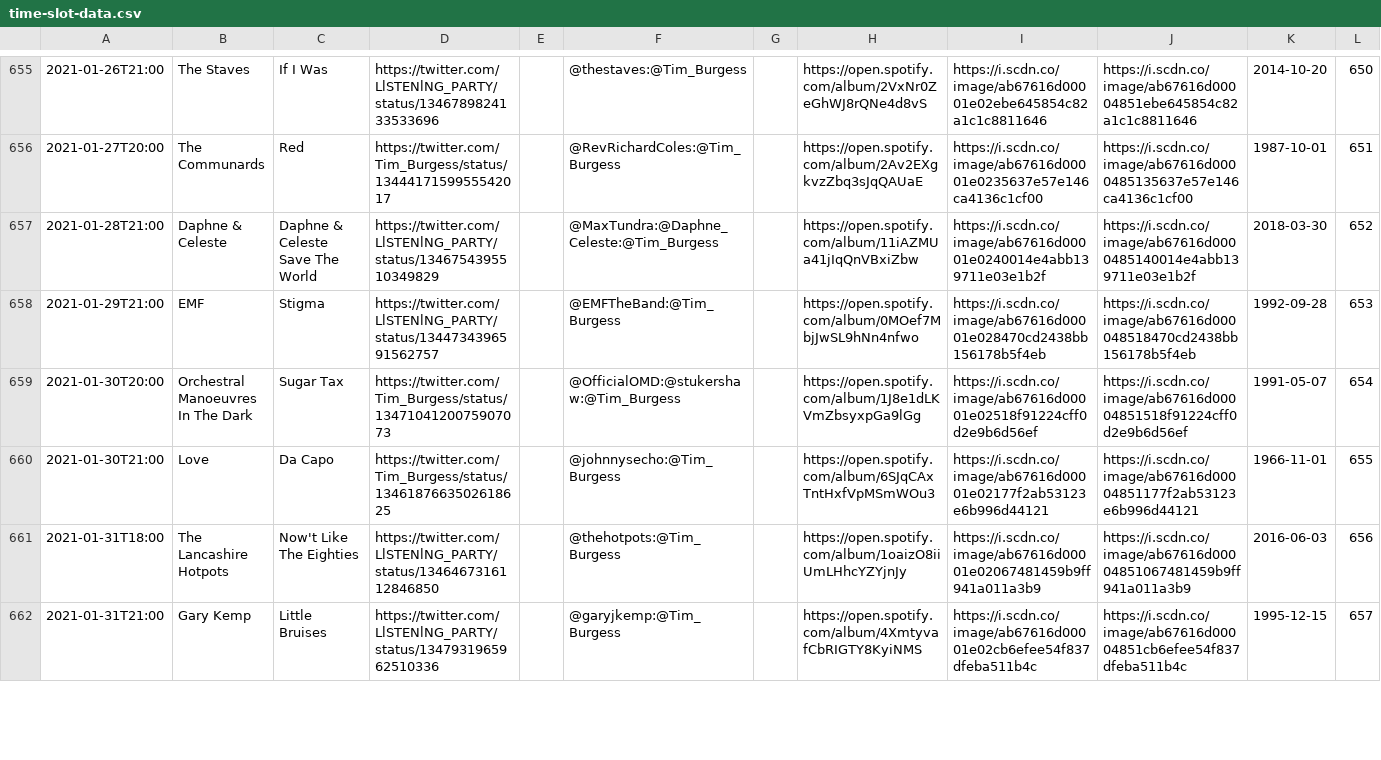
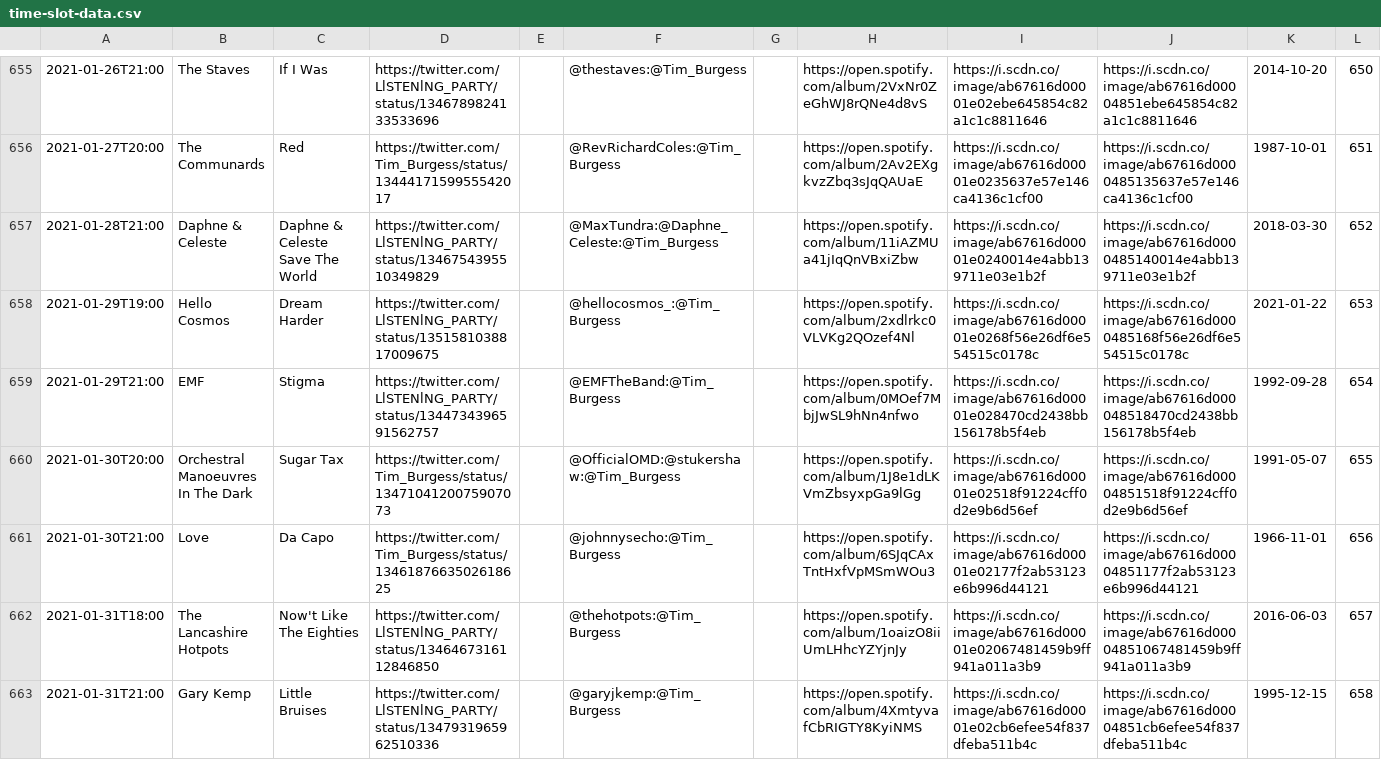
Before and after one commit to matbroughty/timstwitterlisteningparty, a CSV file: data/time-slot-data.csv, drawn as a sheet; only a part is shown, gaps mark what is left out; the diff covers the shown part only.

Commit message:
added hello cosmos plus maiden number fix..

```diff
--- a/data/time-slot-data.csv
+++ b/data/time-slot-data.csv
@@ -657,6 +657,7 @@
 "2021-01-28T21:00","Daphne & Celeste","Daphne & Celeste Save The World","https://twitter.com/LlSTENlNG_PARTY/status/1346754395510349829","","@MaxTundra:@Daphne_Celeste:@Tim_Burgess","","https://open.spotify.com/album/11iAZMUa41jIqQnVBxiZbw","https://i.scdn.co/image/ab67616d00001e0240014e4abb139711e03e1b2f","https://i.scdn.co/image/ab67616d0000485140014e4abb139711e03e1b2f","2018-03-30","652"
-"2021-01-29T21:00","EMF","Stigma","https://twitter.com/LlSTENlNG_PARTY/status/1344734396591562757","","@EMFTheBand:@Tim_Burgess","","https://open.spotify.com/album/0MOef7MbjJwSL9hNn4nfwo","https://i.scdn.co/image/ab67616d00001e028470cd2438bb156178b5f4eb","https://i.scdn.co/image/ab67616d000048518470cd2438bb156178b5f4eb","1992-09-28","653"
-"2021-01-30T20:00","Orchestral Manoeuvres In The Dark","Sugar Tax","https://twitter.com/Tim_Burgess/status/1347104120075907073","","@OfficialOMD:@stukershaw:@Tim_Burgess","","https://open.spotify.com/album/1J8e1dLKVmZbsyxpGa9lGg","https://i.scdn.co/image/ab67616d00001e02518f91224cff0d2e9b6d56ef","https://i.scdn.co/image/ab67616d00004851518f91224cff0d2e9b6d56ef","1991-05-07","654"
-"2021-01-30T21:00","Love","Da Capo","https://twitter.com/Tim_Burgess/status/1346187663502618625","","@johnnysecho:@Tim_Burgess","","https://open.spotify.com/album/6SJqCAxTntHxfVpMSmWOu3","https://i.scdn.co/image/ab67616d00001e02177f2ab53123e6b996d44121","https://i.scdn.co/image/ab67616d00004851177f2ab53123e6b996d44121","1966-11-01","655"
-"2021-01-31T18:00","The Lancashire Hotpots","Now't Like The Eighties","https://twitter.com/LlSTENlNG_PARTY/status/1346467316112846850","","@thehotpots:@Tim_Burgess","","https://open.spotify.com/album/1oaizO8iiUmLHhcYZYjnJy","https://i.scdn.co/image/ab67616d00001e02067481459b9ff941a011a3b9","https://i.scdn.co/image/ab67616d00004851067481459b9ff941a011a3b9","2016-06-03","656"
-"2021-01-31T21:00","Gary Kemp","Little Bruises","https://twitter.com/LlSTENlNG_PARTY/status/1347931965962510336","","@garyjkemp:@Tim_Burgess","","https://open.spotify.com/album/4XmtyvafCbRIGTY8KyiNMS","https://i.scdn.co/image/ab67616d00001e02cb6efee54f837dfeba511b4c","https://i.scdn.co/image/ab67616d00004851cb6efee54f837dfeba511b4c","1995-12-15","657"
+"2021-01-29T19:00","Hello Cosmos","Dream Harder","https://twitter.com/LlSTENlNG_PARTY/status/1351581038817009675","","@hellocosmos_:@Tim_Burgess","","https://open.spotify.com/album/2xdlrkc0VLVKg2QOzef4Nl","https://i.scdn.co/image/ab67616d00001e0268f56e26df6e554515c0178c","https://i.scdn.co/image/ab67616d0000485168f56e26df6e554515c0178c","2021-01-22","653"
+"2021-01-29T21:00","EMF","Stigma","https://twitter.com/LlSTENlNG_PARTY/status/1344734396591562757","","@EMFTheBand:@Tim_Burgess","","https://open.spotify.com/album/0MOef7MbjJwSL9hNn4nfwo","https://i.scdn.co/image/ab67616d00001e028470cd2438bb156178b5f4eb","https://i.scdn.co/image/ab67616d000048518470cd2438bb156178b5f4eb","1992-09-28","654"
+"2021-01-30T20:00","Orchestral Manoeuvres In The Dark","Sugar Tax","https://twitter.com/Tim_Burgess/status/1347104120075907073","","@OfficialOMD:@stukershaw:@Tim_Burgess","","https://open.spotify.com/album/1J8e1dLKVmZbsyxpGa9lGg","https://i.scdn.co/image/ab67616d00001e02518f91224cff0d2e9b6d56ef","https://i.scdn.co/image/ab67616d00004851518f91224cff0d2e9b6d56ef","1991-05-07","655"
+"2021-01-30T21:00","Love","Da Capo","https://twitter.com/Tim_Burgess/status/1346187663502618625","","@johnnysecho:@Tim_Burgess","","https://open.spotify.com/album/6SJqCAxTntHxfVpMSmWOu3","https://i.scdn.co/image/ab67616d00001e02177f2ab53123e6b996d44121","https://i.scdn.co/image/ab67616d00004851177f2ab53123e6b996d44121","1966-11-01","656"
+"2021-01-31T18:00","The Lancashire Hotpots","Now't Like The Eighties","https://twitter.com/LlSTENlNG_PARTY/status/1346467316112846850","","@thehotpots:@Tim_Burgess","","https://open.spotify.com/album/1oaizO8iiUmLHhcYZYjnJy","https://i.scdn.co/image/ab67616d00001e02067481459b9ff941a011a3b9","https://i.scdn.co/image/ab67616d00004851067481459b9ff941a011a3b9","2016-06-03","657"
+"2021-01-31T21:00","Gary Kemp","Little Bruises","https://twitter.com/LlSTENlNG_PARTY/status/1347931965962510336","","@garyjkemp:@Tim_Burgess","","https://open.spotify.com/album/4XmtyvafCbRIGTY8KyiNMS","https://i.scdn.co/image/ab67616d00001e02cb6efee54f837dfeba511b4c","https://i.scdn.co/image/ab67616d00004851cb6efee54f837dfeba511b4c","1995-12-15","658"
```
Also changed, not shown: 16 edited cells elsewhere in this file, 5 other files.
